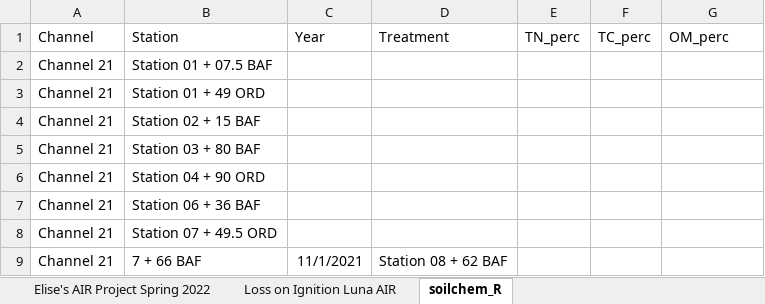
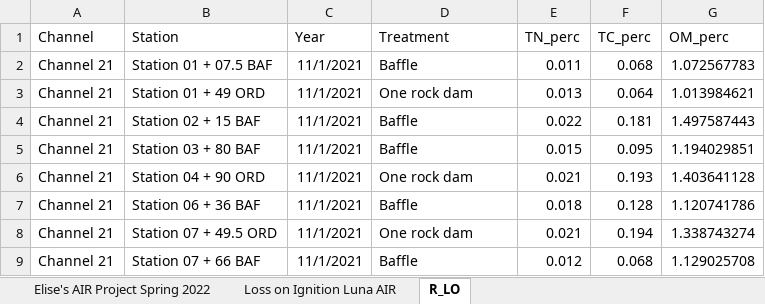
Before and after one commit to lossanna/AVCA_ElkLD, an Excel workbook: data/Excel_LO_edited/Blankinship-soil-chemistry_TN-TC-OM_LO.xlsx, sheet R_LO, drawn as a sheet; only a part is shown; values as stored, in another font and other column widths than the file's, no borders; removed rows and columns are numbered as before the commit, all else as after; the diff covers the shown part only; the diff names each change by its address in the sheet, - before the commit and + after, or states it on an @@ line.

Commit message:
Data visualization to check normality and initial linear regression for 2021 data

```diff
--- a/data/Excel_LO_edited/Blankinship-soil-chemistry_TN-TC-OM_LO.xlsx (sheet R_LO)
+++ b/data/Excel_LO_edited/Blankinship-soil-chemistry_TN-TC-OM_LO.xlsx (sheet R_LO)
-sheet tab: soilchem_R
+sheet tab: R_LO
-C2:C8 (Year): (empty)
+C2:C8 (Year): 11/1/2021
-D2 (Treatment): (empty)
+D2 (Treatment): Baffle
-E2 (TN_perc): (empty)
+E2 (TN_perc): 0.011
-F2 (TC_perc): (empty)
+F2 (TC_perc): 0.068
-G2 (OM_perc): (empty)
+G2 (OM_perc): 1.072567783
-D3 (Treatment): (empty)
+D3 (Treatment): One rock dam
-E3 (TN_perc): (empty)
+E3 (TN_perc): 0.013
-F3 (TC_perc): (empty)
+F3 (TC_perc): 0.064
-G3 (OM_perc): (empty)
+G3 (OM_perc): 1.013984621
-D4:D5 (Treatment): (empty)
+D4:D5 (Treatment): Baffle
-E4 (TN_perc): (empty)
+E4 (TN_perc): 0.022
-F4 (TC_perc): (empty)
+F4 (TC_perc): 0.181
-G4 (OM_perc): (empty)
+G4 (OM_perc): 1.497587443
-E5 (TN_perc): (empty)
+E5 (TN_perc): 0.015
-F5 (TC_perc): (empty)
+F5 (TC_perc): 0.095
-G5 (OM_perc): (empty)
+G5 (OM_perc): 1.194029851
-D6 (Treatment): (empty)
+D6 (Treatment): One rock dam
-E6 (TN_perc): (empty)
+E6 (TN_perc): 0.021
-F6 (TC_perc): (empty)
+F6 (TC_perc): 0.193
-G6 (OM_perc): (empty)
+G6 (OM_perc): 1.403641128
-D7 (Treatment): (empty)
+D7 (Treatment): Baffle
-E7 (TN_perc): (empty)
+E7 (TN_perc): 0.018
-F7 (TC_perc): (empty)
+F7 (TC_perc): 0.128
-G7 (OM_perc): (empty)
+G7 (OM_perc): 1.120741786
-D8 (Treatment): (empty)
+D8 (Treatment): One rock dam
-E8 (TN_perc): (empty)
+E8 (TN_perc): 0.021
-F8 (TC_perc): (empty)
+F8 (TC_perc): 0.194
-G8 (OM_perc): (empty)
+G8 (OM_perc): 1.338743274
-row 9: Channel 21 | 7 + 66 BAF | 11/1/2021 | Station 08 + 62 BAF
+row 9: Channel 21 | Station 07 + 66 BAF | 11/1/2021 | Baffle | 0.012 | 0.068 | 1.129025708
```
Also changed, not shown: 223 edited cells elsewhere in this sheet, 3 other files.
